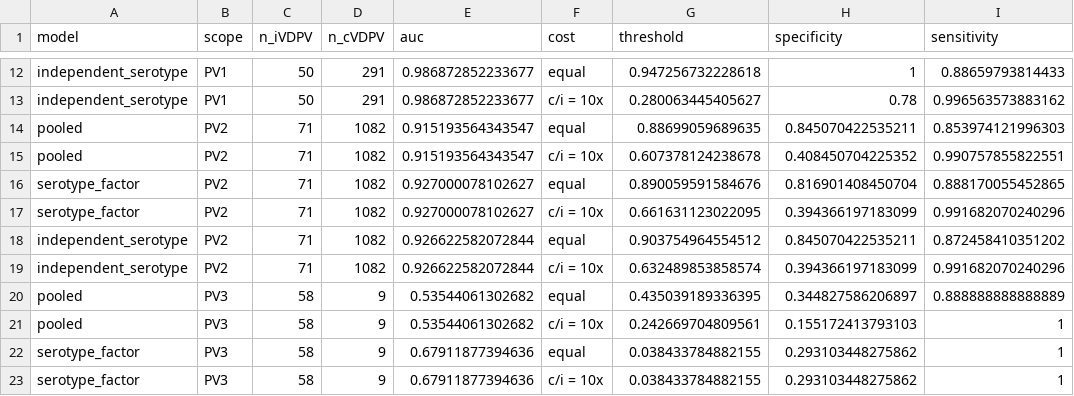
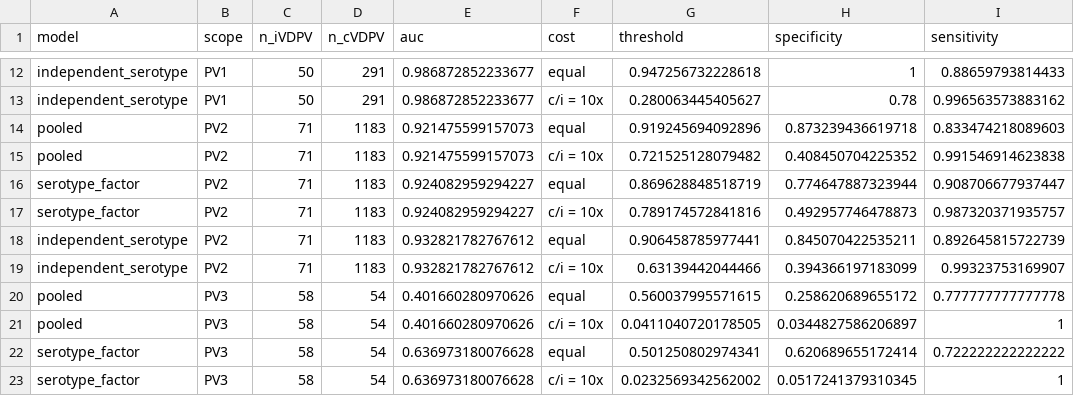
Before and after one commit to famulare/iVDPV-vs-cVDPV, a CSV file: analyses/genbank-classifier/classifier_serotype_thresholds.csv, drawn as a sheet; only a part is shown, gaps mark what is left out; the diff covers the shown part only.

```diff
--- a/analyses/genbank-classifier/classifier_serotype_thresholds.csv
+++ b/analyses/genbank-classifier/classifier_serotype_thresholds.csv
@@ -13,11 +13,11 @@
 "independent_serotype","PV1",50,291,0.986872852233677,"c/i = 10x",0.280063445405627,0.78,0.996563573883162
-"pooled","PV2",71,1082,0.915193564343547,"equal",0.88699059689635,0.845070422535211,0.853974121996303
-"pooled","PV2",71,1082,0.915193564343547,"c/i = 10x",0.607378124238678,0.408450704225352,0.990757855822551
-"serotype_factor","PV2",71,1082,0.927000078102627,"equal",0.890059591584676,0.816901408450704,0.888170055452865
-"serotype_factor","PV2",71,1082,0.927000078102627,"c/i = 10x",0.661631123022095,0.394366197183099,0.991682070240296
-"independent_serotype","PV2",71,1082,0.926622582072844,"equal",0.903754964554512,0.845070422535211,0.872458410351202
-"independent_serotype","PV2",71,1082,0.926622582072844,"c/i = 10x",0.632489853858574,0.394366197183099,0.991682070240296
-"pooled","PV3",58,9,0.53544061302682,"equal",0.435039189336395,0.344827586206897,0.888888888888889
-"pooled","PV3",58,9,0.53544061302682,"c/i = 10x",0.242669704809561,0.155172413793103,1
-"serotype_factor","PV3",58,9,0.67911877394636,"equal",0.038433784882155,0.293103448275862,1
-"serotype_factor","PV3",58,9,0.67911877394636,"c/i = 10x",0.038433784882155,0.293103448275862,1
+"pooled","PV2",71,1183,0.921475599157073,"equal",0.919245694092896,0.873239436619718,0.833474218089603
+"pooled","PV2",71,1183,0.921475599157073,"c/i = 10x",0.721525128079482,0.408450704225352,0.991546914623838
+"serotype_factor","PV2",71,1183,0.924082959294227,"equal",0.869628848518719,0.774647887323944,0.908706677937447
+"serotype_factor","PV2",71,1183,0.924082959294227,"c/i = 10x",0.789174572841816,0.492957746478873,0.987320371935757
+"independent_serotype","PV2",71,1183,0.932821782767612,"equal",0.906458785977441,0.845070422535211,0.892645815722739
+"independent_serotype","PV2",71,1183,0.932821782767612,"c/i = 10x",0.63139442044466,0.394366197183099,0.99323753169907
+"pooled","PV3",58,54,0.401660280970626,"equal",0.560037995571615,0.258620689655172,0.777777777777778
+"pooled","PV3",58,54,0.401660280970626,"c/i = 10x",0.0411040720178505,0.0344827586206897,1
+"serotype_factor","PV3",58,54,0.636973180076628,"equal",0.501250802974341,0.620689655172414,0.722222222222222
+"serotype_factor","PV3",58,54,0.636973180076628,"c/i = 10x",0.0232569342562002,0.0517241379310345,1
```
Also changed, not shown: 48 edited cells elsewhere in this file, analyses/genbank-classifier/classifier_dnds_contours.csv, analyses/genbank-classifier/classifier_dnyears_contours.csv, 21 other files.
